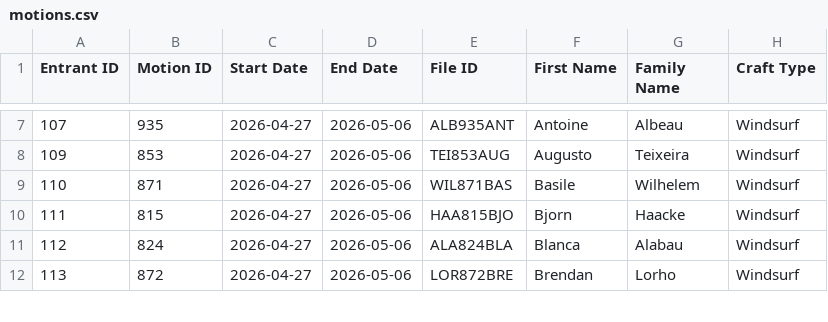
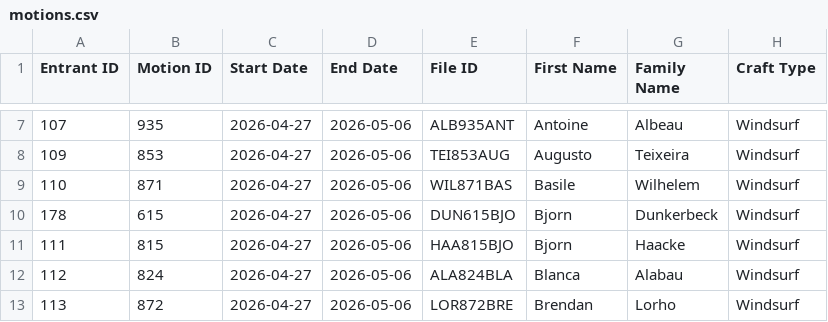
Before and after one commit to Logiqx/wst-results, a CSV file: events/2026/config/motions.csv, drawn as a sheet; only a part is shown, gaps mark what is left out; the diff names each change by its address in the sheet, - before the commit and + after, or states it on an @@ line.

Commit message:
Add Bjorn Dunkerbeck

```diff
--- a/events/2026/config/motions.csv
+++ b/events/2026/config/motions.csv
+row 10: 178 | 615 | 2026-04-27 | 2026-05-06 | DUN615BJO | Bjorn | Dunkerbeck | Windsurf
```
Also changed, not shown: events/2026/config/entrants.csv, events/2026/config/entries.tsv, 1 other file.
